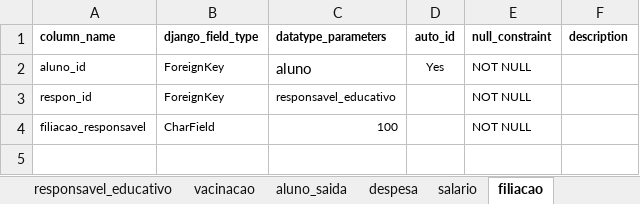
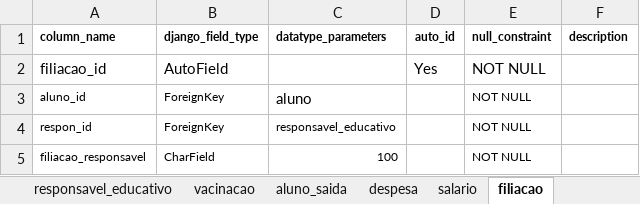
Before and after one commit to akls/faz-e-conta, an Excel workbook: resources/cdm/cdm_fazeconta.xlsx, sheet filiacao, drawn as a sheet; values as stored, in another font and other column widths than the file's, no borders; addresses are those after the commit; the diff names each change by its address in the sheet, - before the commit and + after, or states it on an @@ line.

```diff
--- a/resources/cdm/cdm_fazeconta.xlsx (sheet filiacao)
+++ b/resources/cdm/cdm_fazeconta.xlsx (sheet filiacao)
+row 2: filiacao_id | AutoField |  | Yes | NOT NULL
-D3 (auto_id): Yes
+D3 (auto_id): (empty)
```
Also changed, not shown: 3 other files.
